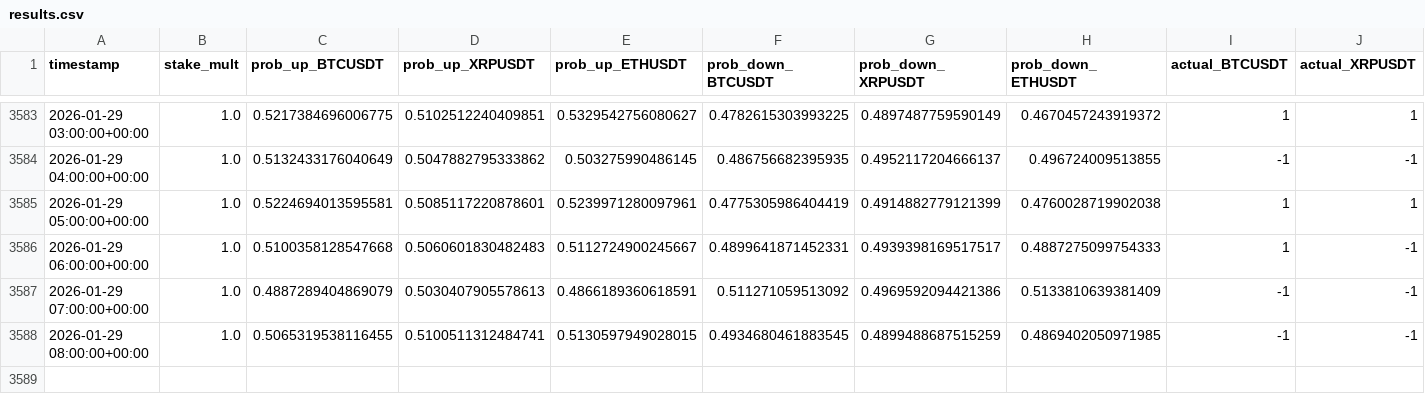
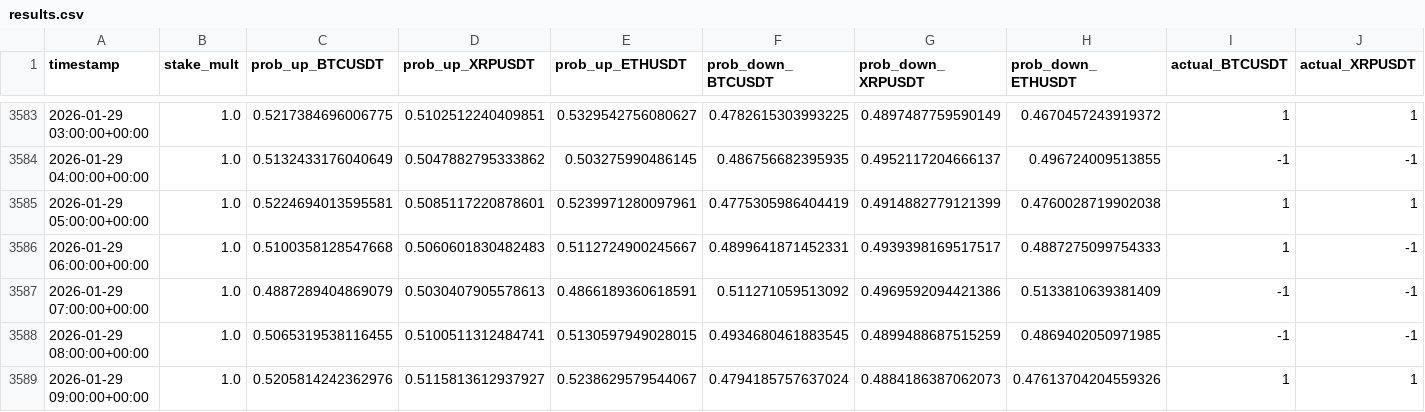
Before and after one commit to mtumalan/csvreader, a CSV file: data/results.csv, drawn as a sheet; only a part is shown, gaps mark what is left out; rows hold the shown columns only; the diff names each change by its address in the sheet, - before the commit and + after, or states it on an @@ line.

Commit message:
auto: append results up to 2026-01-29 13:00:11 UTC

```diff
--- a/data/results.csv
+++ b/data/results.csv
+row 3589: 2026-01-29 09:00:00+00:00 | 1.0 | 0.5205814242362976 | 0.5115813612937927 | 0.5238629579544067 | 0.4794185757637024 | 0.4884186387062073 | 0.47613704204559326 | 1 | 1
```
